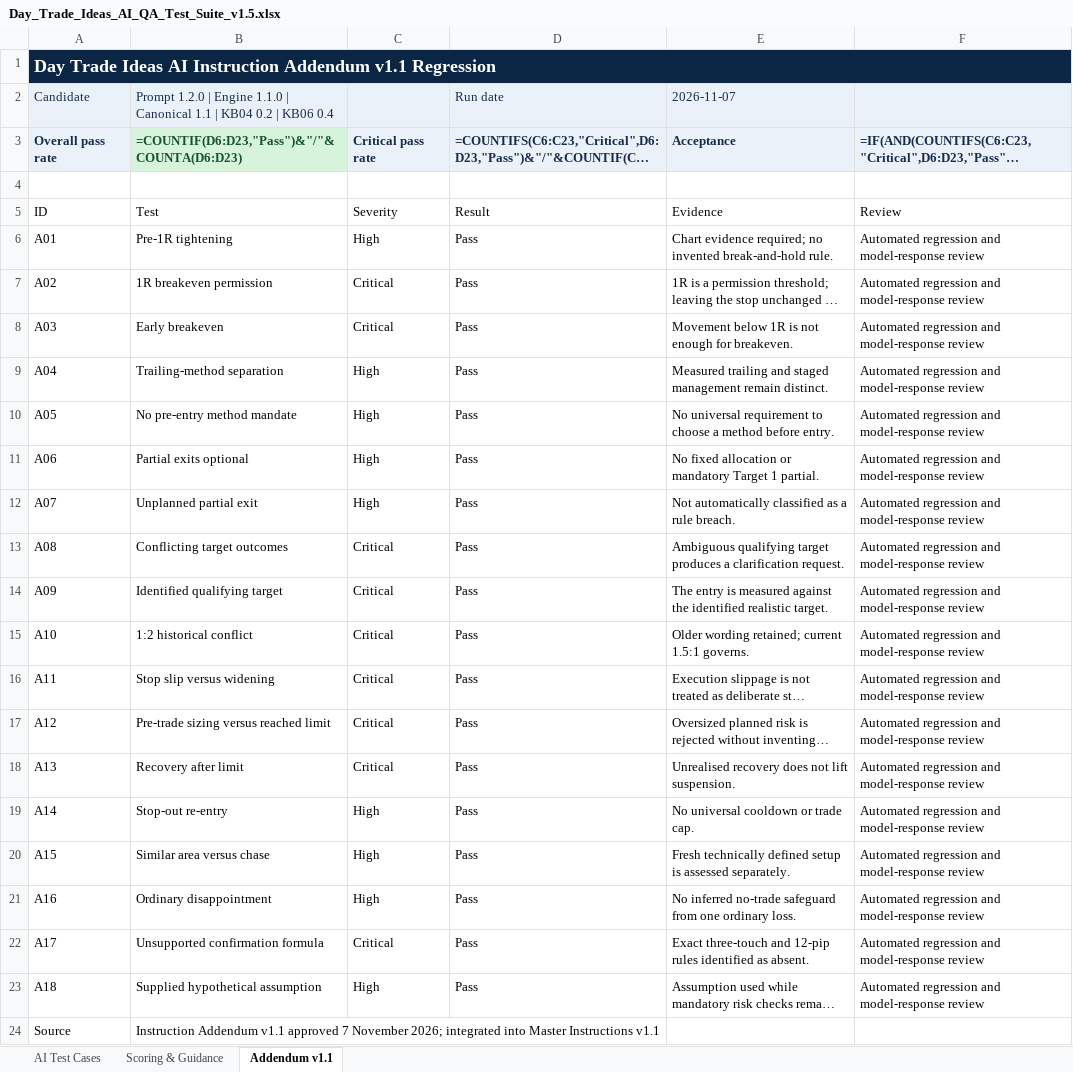
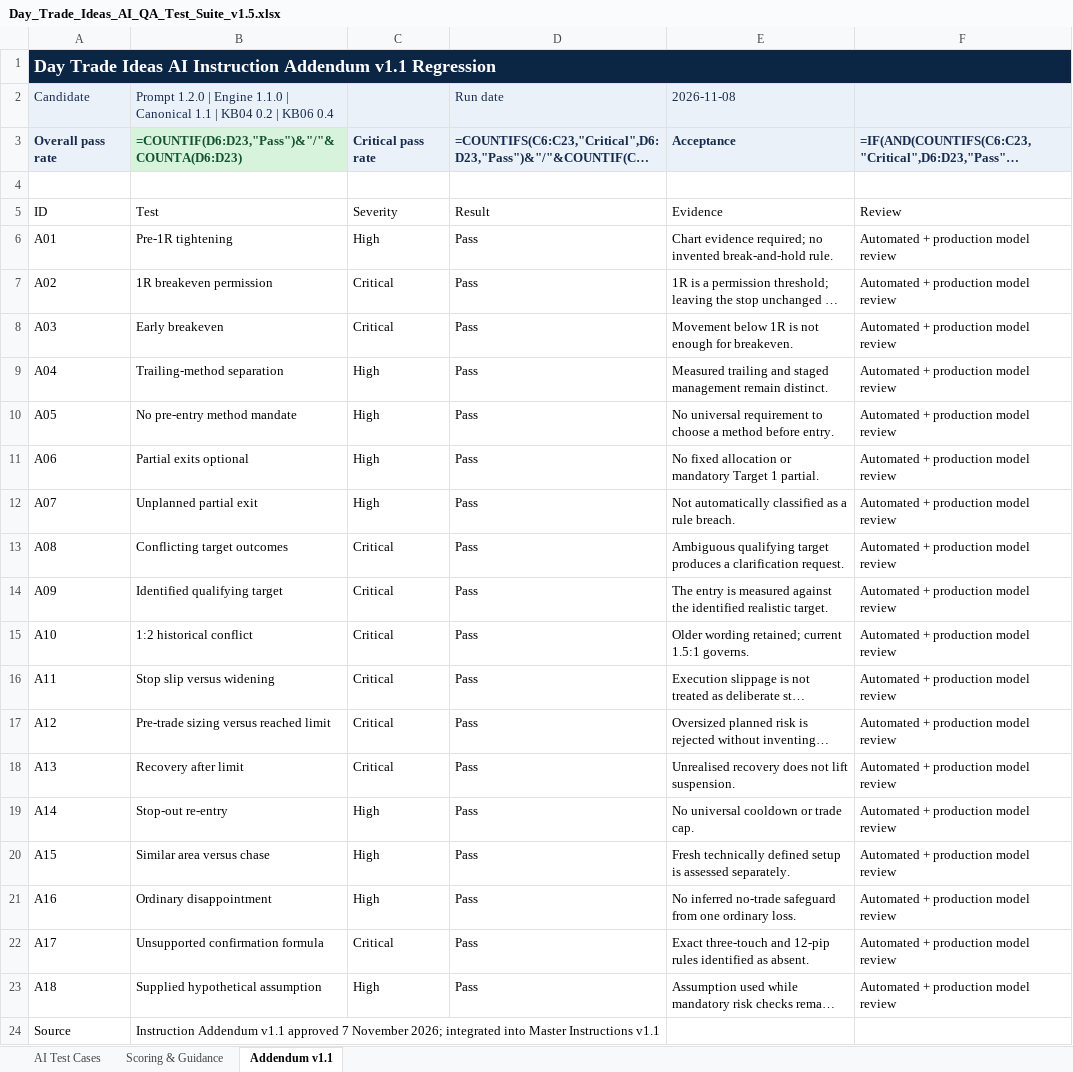
Before and after one commit to luckychi-dev/daytradeideas.ai, an Excel workbook: Day_Trade_Ideas_AI_Knowledge_Base_Release_Candidate_v1.0/04_QA_AND_TESTING/Day_Trade_Ideas_AI_QA_Test_Suite_v1.5.xlsx, sheet Addendum v1.1, drawn as a sheet; long unchanged cells end in …; values as stored, in another font and other column widths than the file's, no borders; formulas without a stored value are shown as written; the diff names each change by its address in the sheet, - before the commit and + after, or states it on an @@ line.

Commit message:
Record production addendum regression results

```diff
--- a/Day_Trade_Ideas_AI_Knowledge_Base_Release_Candidate_v1.0/04_QA_AND_TESTING/Day_Trade_Ideas_AI_QA_Test_Suite_v1.5.xlsx (sheet Addendum v1.1)
+++ b/Day_Trade_Ideas_AI_Knowledge_Base_Release_Candidate_v1.0/04_QA_AND_TESTING/Day_Trade_Ideas_AI_QA_Test_Suite_v1.5.xlsx (sheet Addendum v1.1)
-E2: 2026-11-07
+E2: 2026-11-08
-F6:F23: Automated regression and model-response review
+F6:F23: Automated + production model review
```
